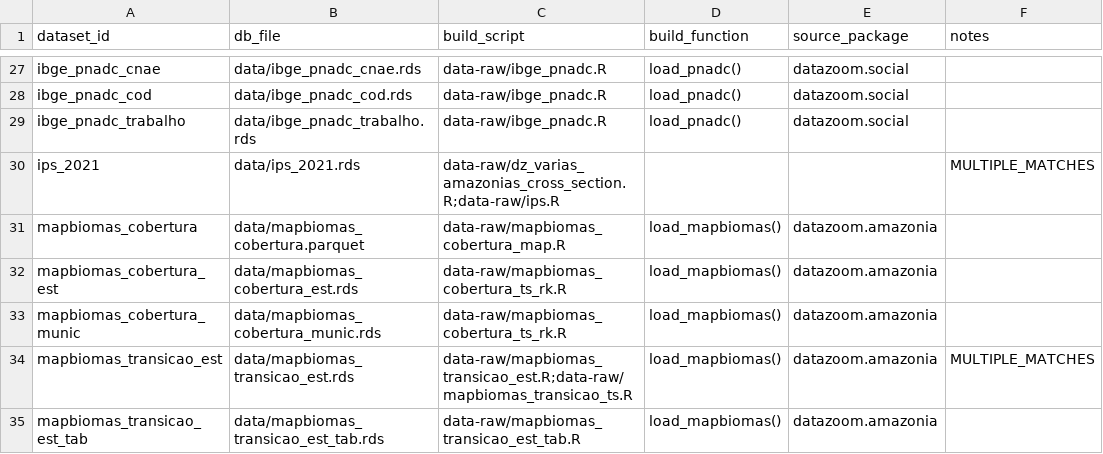
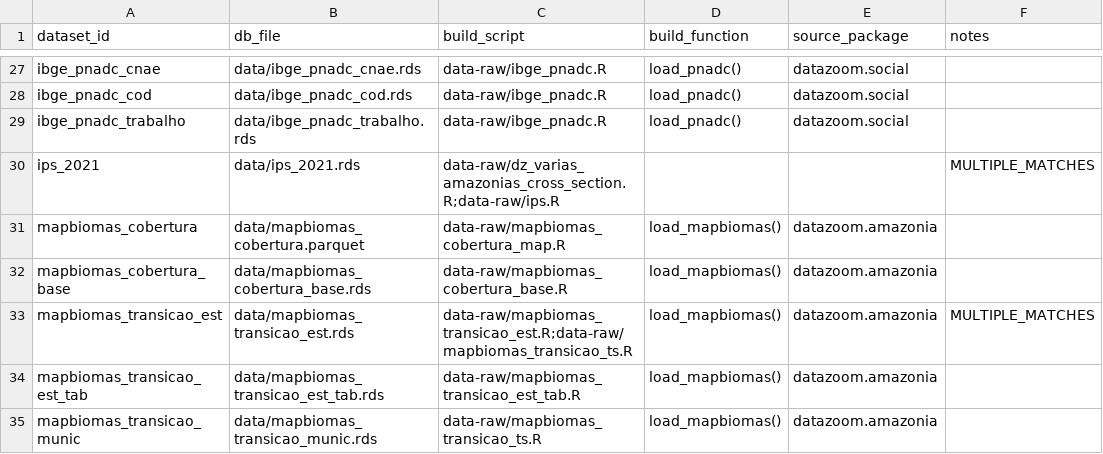
Before and after one commit to datazoompuc/datazoom_viz, a CSV file: config/dataset_registry.csv, drawn as a sheet; only a part is shown, gaps mark what is left out; the shorter side is filled out with more unchanged rows.

Commit message:
Mapbiomas cobertura: base longa única (Collection 10) no lugar dos rds por nível e idioma

```diff
--- a/config/dataset_registry.csv
+++ b/config/dataset_registry.csv
@@ -31,4 +31,3 @@ ips_2021,data/ips_2021.rds,data-raw/dz_varias_amazonias_cross_section.R;data-raw
 mapbiomas_cobertura,data/mapbiomas_cobertura.parquet,data-raw/mapbiomas_cobertura_map.R,load_mapbiomas(),datazoom.amazonia,
-mapbiomas_cobertura_est,data/mapbiomas_cobertura_est.rds,data-raw/mapbiomas_cobertura_ts_rk.R,load_mapbiomas(),datazoom.amazonia,
-mapbiomas_cobertura_munic,data/mapbiomas_cobertura_munic.rds,data-raw/mapbiomas_cobertura_ts_rk.R,load_mapbiomas(),datazoom.amazonia,
+mapbiomas_cobertura_base,data/mapbiomas_cobertura_base.rds,data-raw/mapbiomas_cobertura_base.R,load_mapbiomas(),datazoom.amazonia,
 mapbiomas_transicao_est,data/mapbiomas_transicao_est.rds,data-raw/mapbiomas_transicao_est.R;data-raw/mapbiomas_transicao_ts.R,load_mapbiomas(),datazoom.amazonia,MULTIPLE_MATCHES
```
Also changed, not shown: config/app_manifest.csv, 15 other files.
